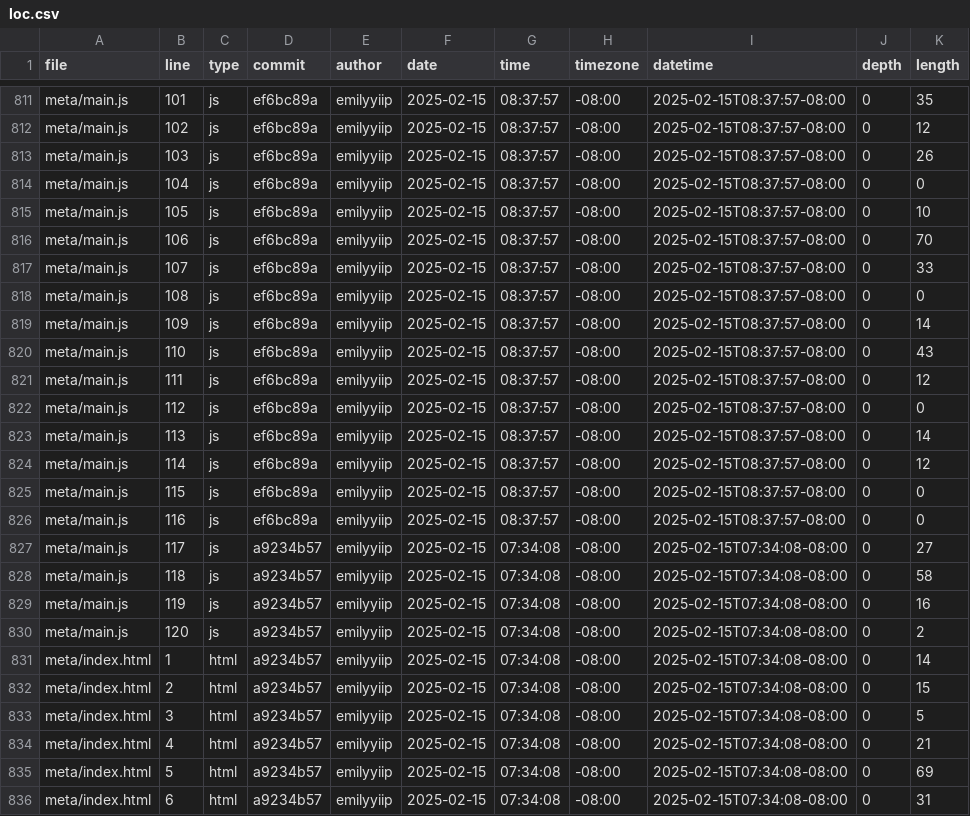
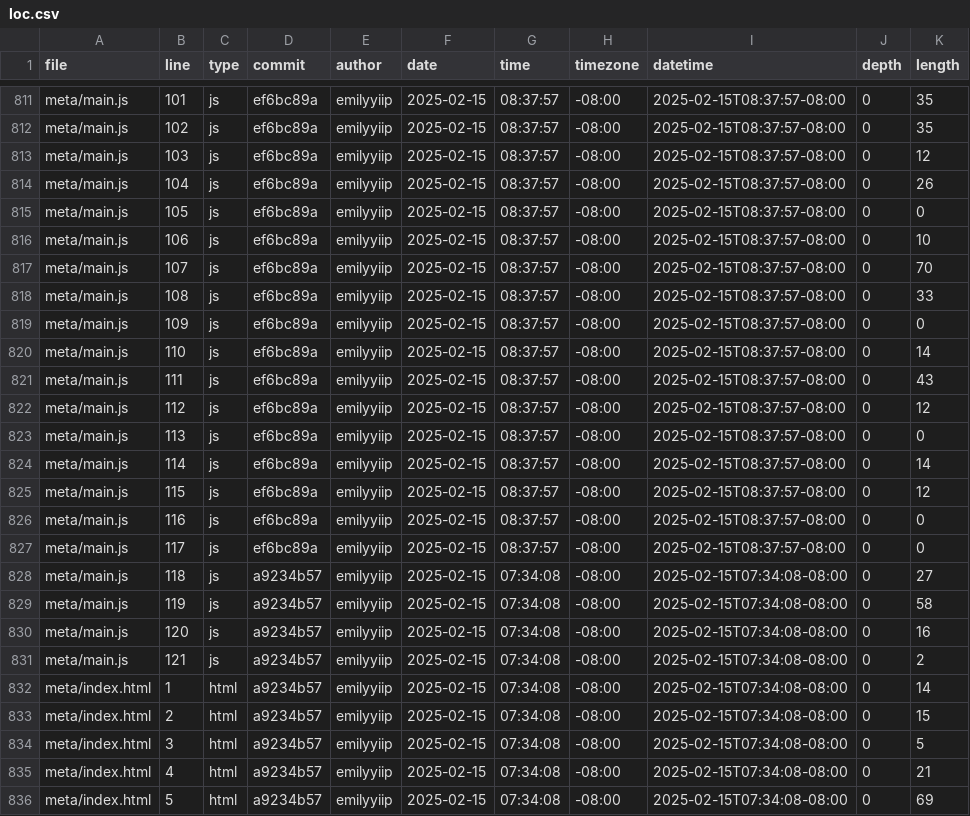
Before and after one commit to emilyyiip/portfolio, a CSV file: meta/loc.csv, drawn as a sheet; only a part is shown, gaps mark what is left out; the shorter side is filled out with more unchanged rows; the diff covers the shown part only; the diff names each change by its address in the sheet, - before the commit and + after, or states it on an @@ line.

```diff
--- a/meta/loc.csv
+++ b/meta/loc.csv
-K812 (length): 12
+K812 (length): 35
-K813 (length): 26
+K813 (length): 12
-K814 (length): 0
+K814 (length): 26
-K815 (length): 10
+K815 (length): 0
-K816 (length): 70
+K816 (length): 10
-K817 (length): 33
+K817 (length): 70
-K818 (length): 0
+K818 (length): 33
-K819 (length): 14
+K819 (length): 0
-K820 (length): 43
+K820 (length): 14
-K821 (length): 12
+K821 (length): 43
-K822 (length): 0
+K822 (length): 12
-K823 (length): 14
+K823 (length): 0
-K824 (length): 12
+K824 (length): 14
-K825 (length): 0
+K825 (length): 12
-D827 (commit): a9234b57
+D827 (commit): ef6bc89a
-G827 (time): 07:34:08
+G827 (time): 08:37:57
-I827 (datetime): 2025-02-15T07:34:08-08:00
+I827 (datetime): 2025-02-15T08:37:57-08:00
-K827 (length): 27
+K827 (length): 0
-K828 (length): 58
+K828 (length): 27
-K829 (length): 16
+K829 (length): 58
-K830 (length): 2
+K830 (length): 16
+row 831: meta/main.js | 121 | js | a9234b57 | emilyyiip | 2025-02-15 | 07:34:08 | -08:00 | 2025-02-15T07:34:08-08:00 | 0 | 2
```
Also changed, not shown: 58 edited cells elsewhere in this file.
